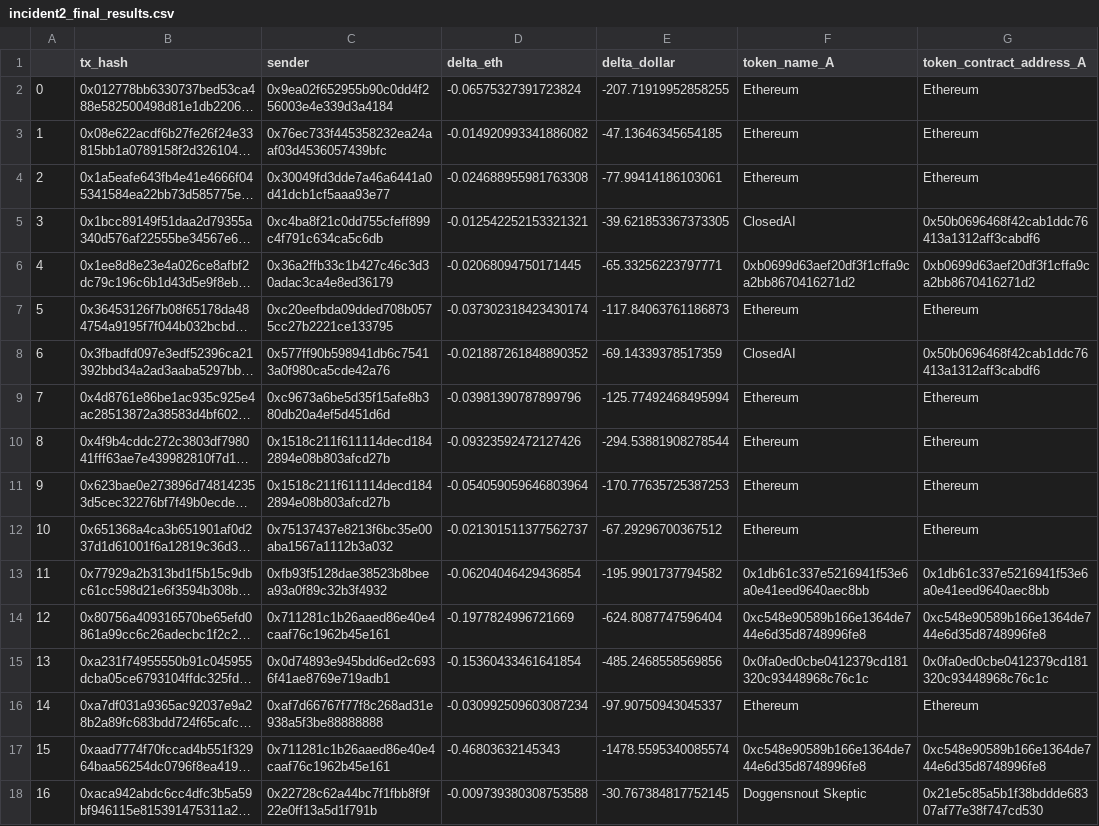
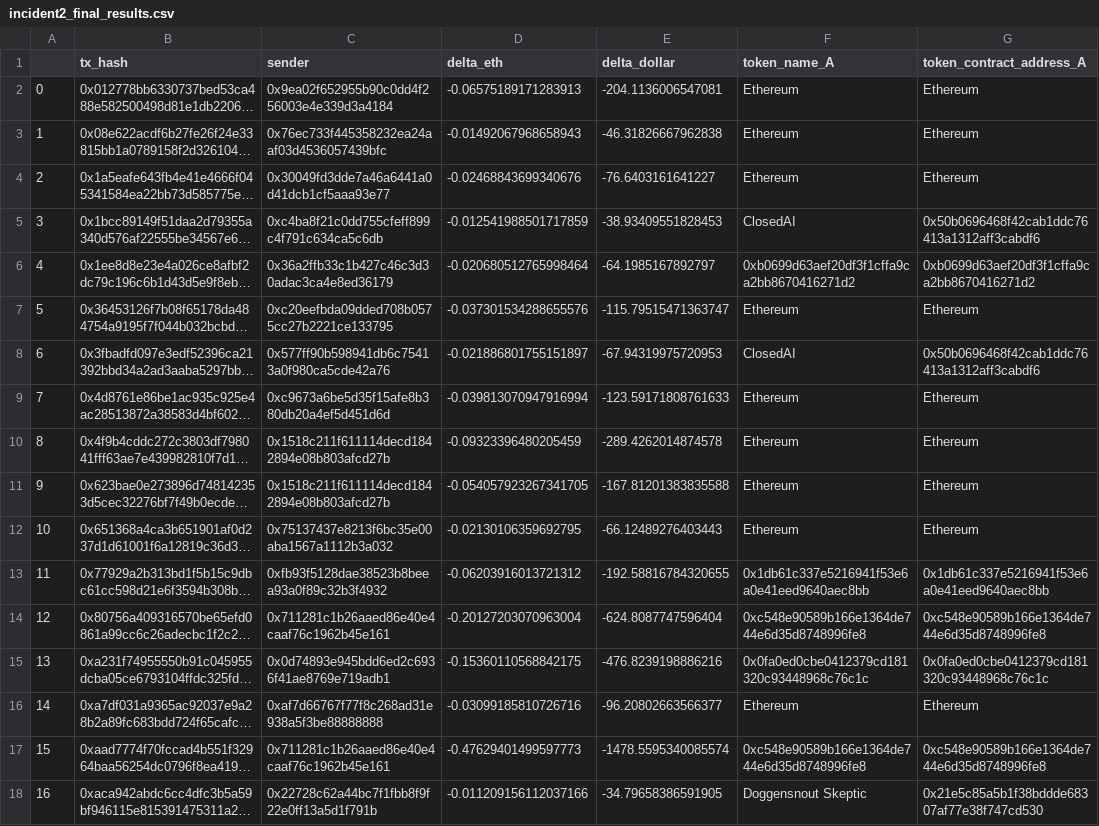
Before and after one commit to cowdao-grants/mevblocker-damages, a CSV file: data/results/incident2_final_results.csv, drawn as a sheet; only a part is shown; long unchanged cells end in …; the diff covers the shown part only; the diff names each change by its address in the sheet, - before the commit and + after, or states it on an @@ line.

```diff
--- a/data/results/incident2_final_results.csv
+++ b/data/results/incident2_final_results.csv
-D2 (delta_eth): -0.06575327391723824
+D2 (delta_eth): -0.06575189171283913
-E2 (delta_dollar): -207.71919952858255
+E2 (delta_dollar): -204.1136006547081
-D3 (delta_eth): -0.014920993341886082
+D3 (delta_eth): -0.01492067968658943
-E3 (delta_dollar): -47.13646345654185
+E3 (delta_dollar): -46.31826667962838
-D4 (delta_eth): -0.024688955981763308
+D4 (delta_eth): -0.02468843699340676
-E4 (delta_dollar): -77.99414186103061
+E4 (delta_dollar): -76.6403161641227
-D5 (delta_eth): -0.012542252153321321
+D5 (delta_eth): -0.012541988501717859
-E5 (delta_dollar): -39.621853367373305
+E5 (delta_dollar): -38.93409551828453
-D6 (delta_eth): -0.02068094750171445
+D6 (delta_eth): -0.020680512765998464
-E6 (delta_dollar): -65.33256223797771
+E6 (delta_dollar): -64.1985167892797
-D7 (delta_eth): -0.037302318423430174
+D7 (delta_eth): -0.037301534288655576
-E7 (delta_dollar): -117.84063761186873
+E7 (delta_dollar): -115.79515471363747
-D8 (delta_eth): -0.021887261848890352
+D8 (delta_eth): -0.021886801755151897
-E8 (delta_dollar): -69.14339378517359
+E8 (delta_dollar): -67.94319975720953
-D9 (delta_eth): -0.03981390787899796
+D9 (delta_eth): -0.039813070947916994
-E9 (delta_dollar): -125.77492468495994
+E9 (delta_dollar): -123.59171808761633
-D10 (delta_eth): -0.09323592472127426
+D10 (delta_eth): -0.09323396480205459
-E10 (delta_dollar): -294.53881908278544
+E10 (delta_dollar): -289.4262014874578
-D11 (delta_eth): -0.054059059646803964
+D11 (delta_eth): -0.054057923267341705
-E11 (delta_dollar): -170.77635725387253
+E11 (delta_dollar): -167.81201383835588
-D12 (delta_eth): -0.021301511377562737
+D12 (delta_eth): -0.02130106359692795
-E12 (delta_dollar): -67.29296700367512
+E12 (delta_dollar): -66.12489276403443
-D13 (delta_eth): -0.06204046429436854
+D13 (delta_eth): -0.06203916013721312
-E13 (delta_dollar): -195.9901737794582
+E13 (delta_dollar): -192.58816784320655
-D14 (delta_eth): -0.1977824996721669
+D14 (delta_eth): -0.20127203070963004
-D15 (delta_eth): -0.15360433461641854
+D15 (delta_eth): -0.15360110568842175
-E15 (delta_dollar): -485.2468558569856
+E15 (delta_dollar): -476.8239198886216
-D16 (delta_eth): -0.030992509603087234
+D16 (delta_eth): -0.03099185810726716
-E16 (delta_dollar): -97.90750943045337
+E16 (delta_dollar): -96.20802663566377
-D17 (delta_eth): -0.46803632145343
+D17 (delta_eth): -0.47629401499597773
-D18 (delta_eth): -0.009739380308753588
+D18 (delta_eth): -0.011209156112037166
-E18 (delta_dollar): -30.767384817752145
+E18 (delta_dollar): -34.79658386591905
```
Also changed, not shown: 20 edited cells elsewhere in this file, data/intermediary/incident2_etherscan.csv, data/intermediary/incident2_tenderly.csv, 3 other files.
